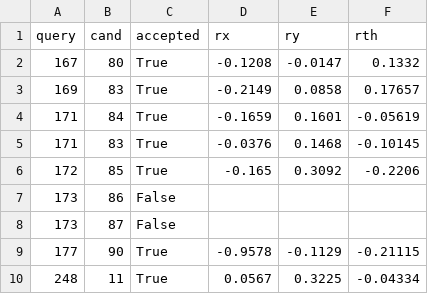
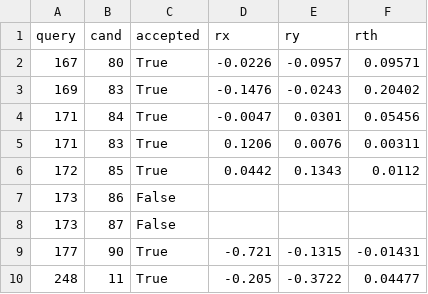
Before and after one commit to Kaushik-DIY/Modular_SLAM_Framework, a CSV file: thesis_outputs/thesis_20260621_145123/lab_hybrid_small/orb_lidar_icp/verifications.csv, drawn as a sheet.

```diff
--- a/thesis_outputs/thesis_20260621_145123/lab_hybrid_small/orb_lidar_icp/verifications.csv
+++ b/thesis_outputs/thesis_20260621_145123/lab_hybrid_small/orb_lidar_icp/verifications.csv
@@ -1,10 +1,10 @@
 query,cand,accepted,rx,ry,rth
-167,80,True,-0.1208,-0.0147,0.1332
-169,83,True,-0.2149,0.0858,0.17657
-171,84,True,-0.1659,0.1601,-0.05619
-171,83,True,-0.0376,0.1468,-0.10145
-172,85,True,-0.165,0.3092,-0.2206
+167,80,True,-0.0226,-0.0957,0.09571
+169,83,True,-0.1476,-0.0243,0.20402
+171,84,True,-0.0047,0.0301,0.05456
+171,83,True,0.1206,0.0076,0.00311
+172,85,True,0.0442,0.1343,0.0112
 173,86,False,,,
 173,87,False,,,
-177,90,True,-0.9578,-0.1129,-0.21115
-248,11,True,0.0567,0.3225,-0.04334
+177,90,True,-0.721,-0.1315,-0.01431
+248,11,True,-0.205,-0.3722,0.04477
```
Also changed, not shown: thesis_outputs/thesis_20260621_145123/lab_hybrid/orb_lidar_bnb/verifications.csv, thesis_outputs/thesis_20260621_145123/lab_hybrid/orb_lidar_icp/verifications.csv, 48 other files.
